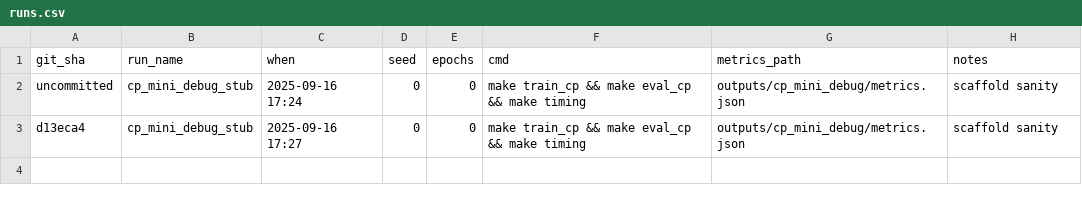
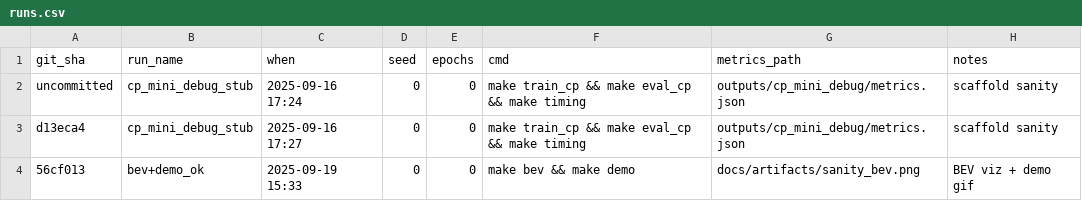
Before and after one commit to deepaknagle/nusprint, a CSV file: configs/runs.csv, drawn as a sheet; the diff names each change by its address in the sheet, - before the commit and + after, or states it on an @@ line.

Commit message:
Artifacts: BEV sanity + demo; log run

```diff
--- a/configs/runs.csv
+++ b/configs/runs.csv
+row 4: 56cf013 | bev+demo_ok | 2025-09-19 15:33 | 0 | 0 | make bev && make demo | docs/artifacts/sanity_bev.png | BEV viz + demo gif
```
Also changed, not shown: 2 other files.
